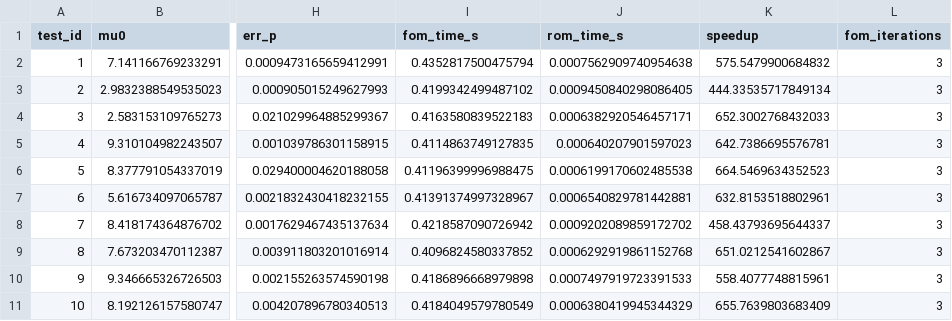
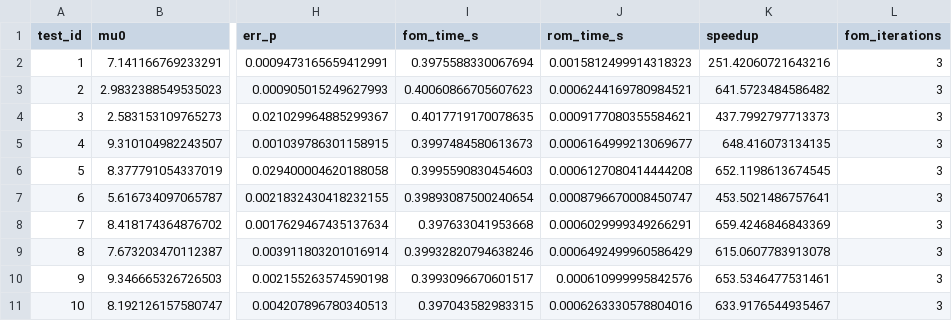
Before and after one commit to LucianoScarpino/Navier_Stokes_PODNN_PINN_PODGalerkin, a CSV file: Results/POD_Galerkin/fom_vs_pod_galerkin_metrics.csv, drawn as a sheet; only a part is shown, gaps mark what is left out; the diff names each change by its address in the sheet, - before the commit and + after, or states it on an @@ line.

```diff
--- a/Results/POD_Galerkin/fom_vs_pod_galerkin_metrics.csv
+++ b/Results/POD_Galerkin/fom_vs_pod_galerkin_metrics.csv
-I2 (fom_time_s): 0.4352817500475794
+I2 (fom_time_s): 0.3975588330067694
-J2 (rom_time_s): 0.0007562909740954638
+J2 (rom_time_s): 0.0015812499914318323
-K2 (speedup): 575.5479900684832
+K2 (speedup): 251.42060721643216
-I3 (fom_time_s): 0.4199342499487102
+I3 (fom_time_s): 0.40060866705607623
-J3 (rom_time_s): 0.0009450840298086405
+J3 (rom_time_s): 0.0006244169780984521
-K3 (speedup): 444.33535717849134
+K3 (speedup): 641.5723484586482
-I4 (fom_time_s): 0.4163580839522183
+I4 (fom_time_s): 0.4017719170078635
-J4 (rom_time_s): 0.0006382920546457171
+J4 (rom_time_s): 0.0009177080355584621
-K4 (speedup): 652.3002768432033
+K4 (speedup): 437.7992797713373
-I5 (fom_time_s): 0.4114863749127835
+I5 (fom_time_s): 0.3997484580613673
-J5 (rom_time_s): 0.000640207901597023
+J5 (rom_time_s): 0.0006164999213069677
-K5 (speedup): 642.7386695576781
+K5 (speedup): 648.416073134135
-I6 (fom_time_s): 0.41196399996988475
+I6 (fom_time_s): 0.3995590830454603
-J6 (rom_time_s): 0.0006199170602485538
+J6 (rom_time_s): 0.0006127080414444208
-K6 (speedup): 664.5469634352523
+K6 (speedup): 652.1198613674545
-I7 (fom_time_s): 0.41391374997328967
+I7 (fom_time_s): 0.39893087500240654
-J7 (rom_time_s): 0.0006540829781442881
+J7 (rom_time_s): 0.0008796670008450747
-K7 (speedup): 632.8153518802961
+K7 (speedup): 453.5021486757641
-I8 (fom_time_s): 0.4218587090726942
+I8 (fom_time_s): 0.397633041953668
-J8 (rom_time_s): 0.0009202089859172702
+J8 (rom_time_s): 0.0006029999349266291
-K8 (speedup): 458.43793695644337
+K8 (speedup): 659.4246846843369
-I9 (fom_time_s): 0.4096824580337852
+I9 (fom_time_s): 0.39932820794638246
-J9 (rom_time_s): 0.0006292919861152768
+J9 (rom_time_s): 0.0006492499960586429
-K9 (speedup): 651.0212541602867
+K9 (speedup): 615.0607783913078
-I10 (fom_time_s): 0.4186896668979898
+I10 (fom_time_s): 0.3993096670601517
-J10 (rom_time_s): 0.0007497919723391533
+J10 (rom_time_s): 0.000610999995842576
-K10 (speedup): 558.4077748815961
+K10 (speedup): 653.5346477531461
-I11 (fom_time_s): 0.4184049579780549
+I11 (fom_time_s): 0.397043582983315
-J11 (rom_time_s): 0.0006380419945344329
+J11 (rom_time_s): 0.0006263330578804016
-K11 (speedup): 655.7639803683409
+K11 (speedup): 633.9176544935467
```
Also changed, not shown: Results/POD_Galerkin/fom_vs_pod_galerkin_summary.csv, 18 other files.
